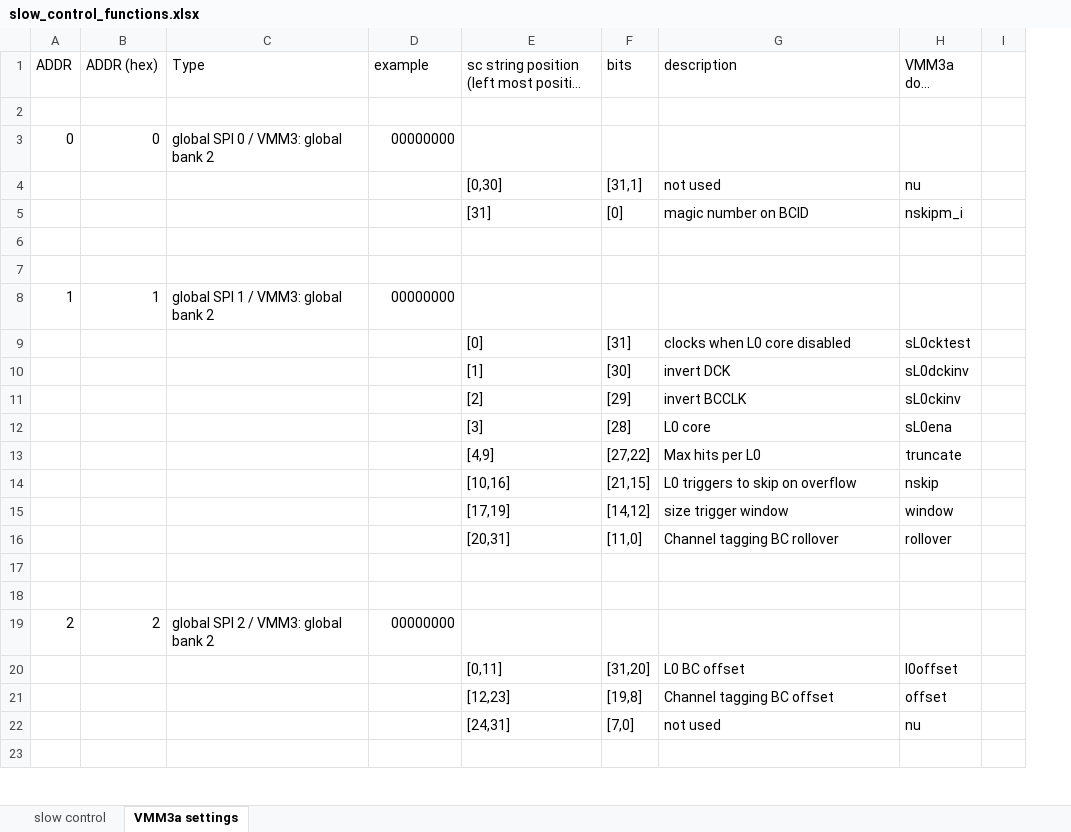
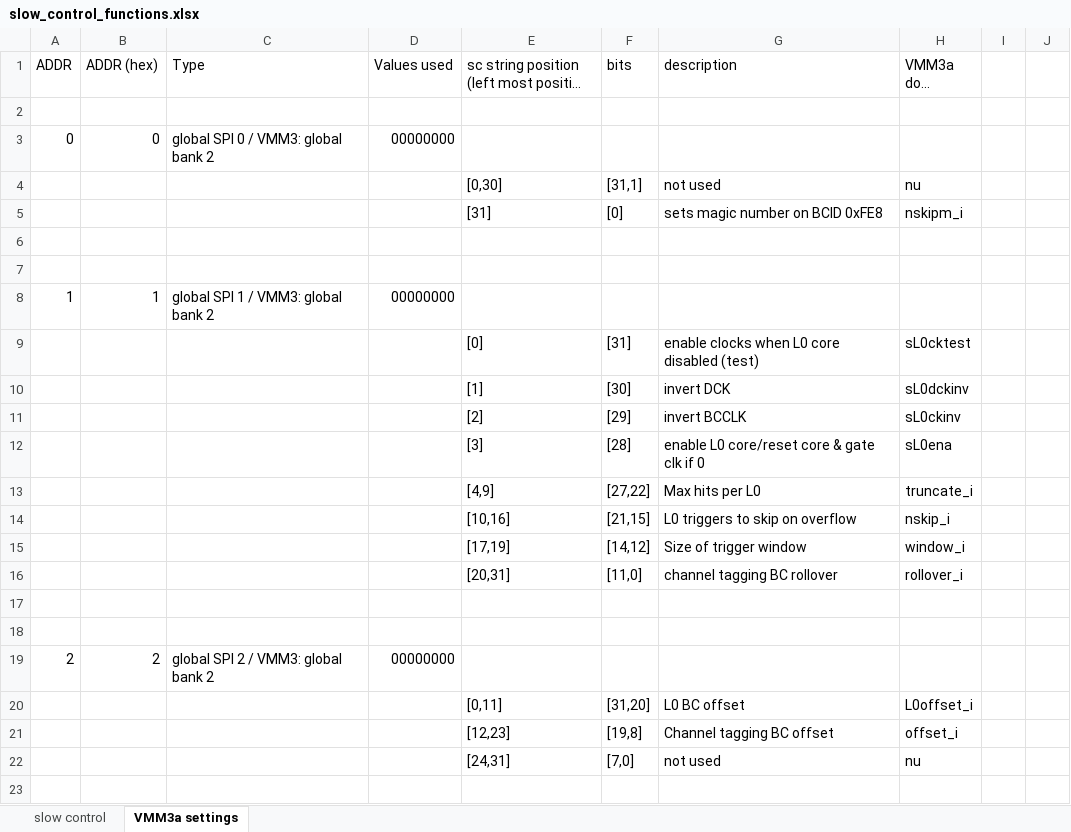
Before and after one commit to YanzhaoW/vmmsc, an Excel workbook: slow_control_functions.xlsx, sheet VMM3a settings, drawn as a sheet; only a part is shown; long unchanged cells end in …; values as stored, in another font and other column widths than the file's, no cell formats; the diff covers the shown part only; the diff names each change by its address in the sheet, - before the commit and + after, or states it on an @@ line.

```diff
--- a/slow_control_functions.xlsx (sheet VMM3a settings)
+++ b/slow_control_functions.xlsx (sheet VMM3a settings)
+column I, empty
-D1: example
+D1: Values used
-G5 (description): magic number on BCID
+G5 (description): sets magic number on BCID 0xFE8
-G9 (description): clocks when L0 core disabled
+G9 (description): enable clocks when L0 core disabled (test)
-G12 (description): L0 core
+G12 (description): enable L0 core/reset core & gate clk if 0
-H13 (VMM3a docu name): truncate
+H13 (VMM3a docu name): truncate_i
-H14 (VMM3a docu name): nskip
+H14 (VMM3a docu name): nskip_i
-G15 (description): size trigger window
+G15 (description): Size of trigger window
-H15 (VMM3a docu name): window
+H15 (VMM3a docu name): window_i
-G16 (description): Channel tagging BC rollover
+G16 (description): channel tagging BC rollover
-H16 (VMM3a docu name): rollover
+H16 (VMM3a docu name): rollover_i
-H20 (VMM3a docu name): l0offset
+H20 (VMM3a docu name): L0offset_i
-H21 (VMM3a docu name): offset
+H21 (VMM3a docu name): offset_i
```
Also changed, not shown: 4 added rows and 60 edited cells elsewhere in this sheet, cell formats, 31 other files.
